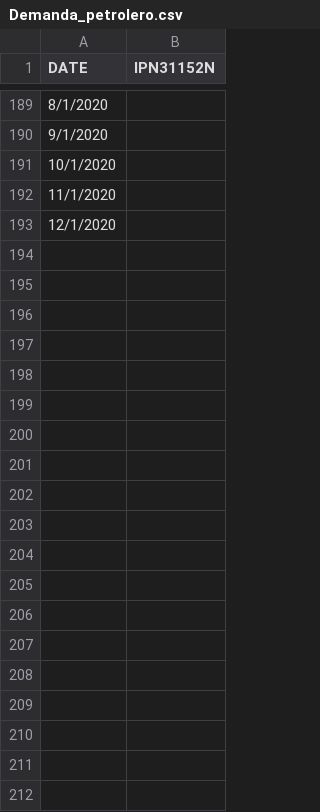
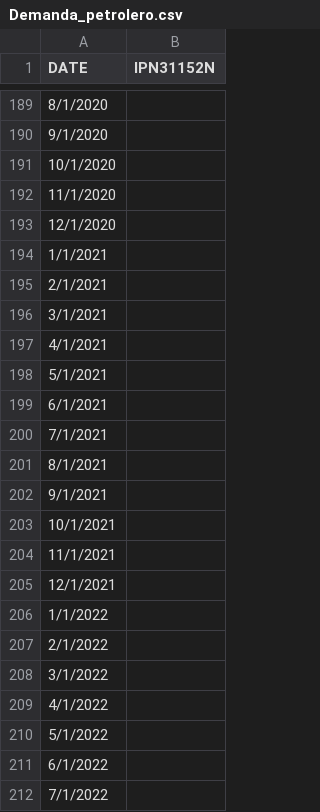
Before and after one commit to Sergio-Ibarra-1795/Python-self-1, a CSV file: Primer_semestre/Time-series/Demanda_petrolero.csv, drawn as a sheet; only a part is shown, gaps mark what is left out; the diff covers the shown part only.

Commit message:
Rolling forevcasting orgin idea  ARMA model example for natural gas demand in petroleum sector for Mexico using stats.models_ part2

```diff
--- a/Primer_semestre/Time-series/Demanda_petrolero.csv
+++ b/Primer_semestre/Time-series/Demanda_petrolero.csv
@@ -193 +193,20 @@ DATE,IPN31152N
 12/1/2020,
+1/1/2021,
+2/1/2021,
+3/1/2021,
+4/1/2021,
+5/1/2021,
+6/1/2021,
+7/1/2021,
+8/1/2021,
+9/1/2021,
+10/1/2021,
+11/1/2021,
+12/1/2021,
+1/1/2022,
+2/1/2022,
+3/1/2022,
+4/1/2022,
+5/1/2022,
+6/1/2022,
+7/1/2022,
```
Also changed, not shown: 14 added rows elsewhere in this file, 1 other file.
